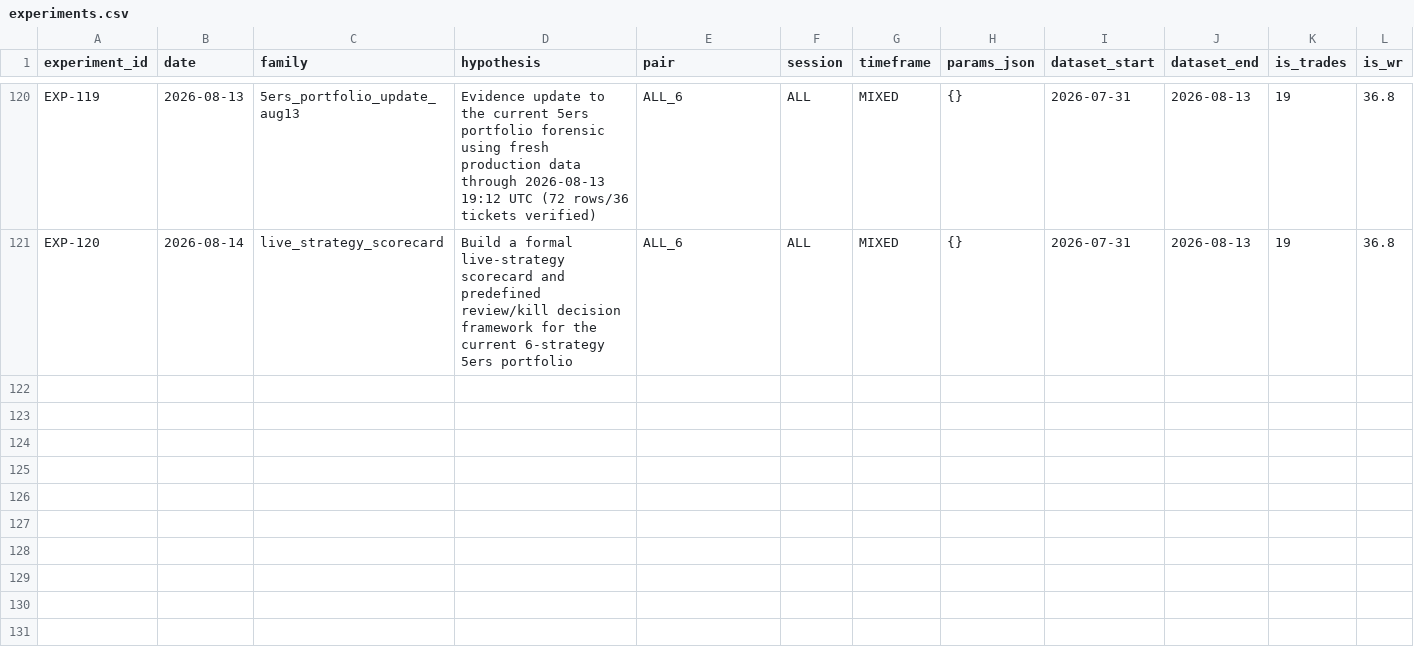
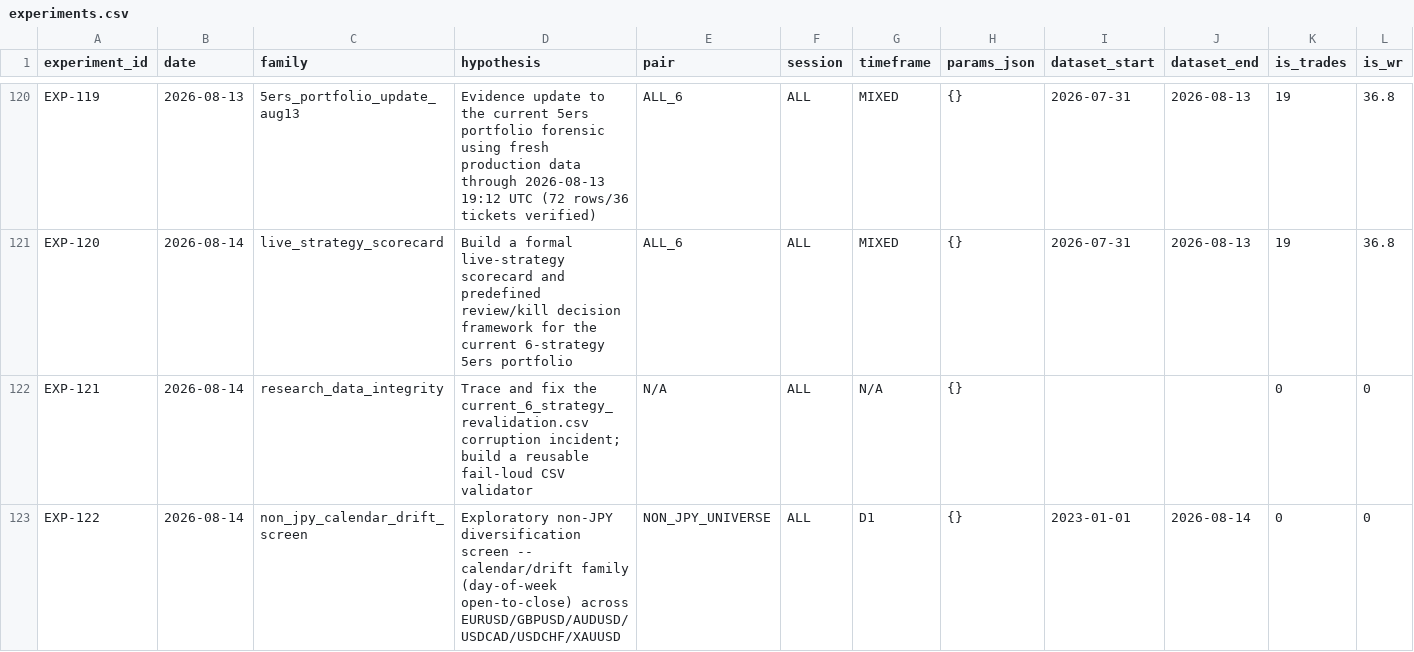
Before and after one commit to theimperfectalgorithm/forex-bot, a CSV file: experiments/experiments.csv, drawn as a sheet; only a part is shown, gaps mark what is left out; rows hold the shown columns only; the diff names each change by its address in the sheet, - before the commit and + after, or states it on an @@ line.

```diff
--- a/experiments/experiments.csv
+++ b/experiments/experiments.csv
+row 122: EXP-121 | 2026-08-14 | research_data_integrity | Trace and fix the current_6_strategy_revalidation.csv corruption incident; build a reusable fail-loud CSV validator | N/A | ALL | N/A | {} |  |  | 0 | 0
+row 123: EXP-122 | 2026-08-14 | non_jpy_calendar_drift_screen | Exploratory non-JPY diversification screen -- calendar/drift family (day-of-week open-to-close) across EURUSD/GBPUSD/AUDUSD/USDCAD/USDCHF/XAUUSD | NON_JPY_UNIVERSE | ALL | D1 | {} | 2023-01-01 | 2026-08-14 | 0 | 0
```
Also changed, not shown: 7 other files.
